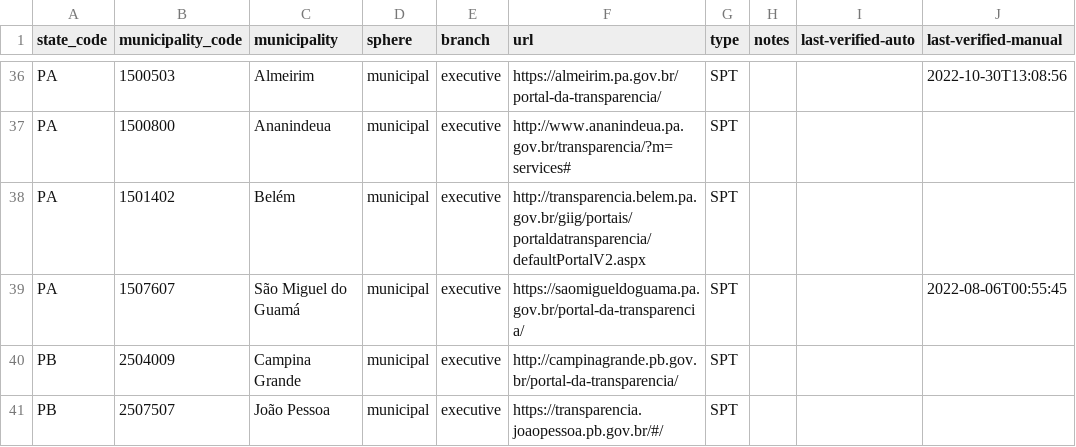
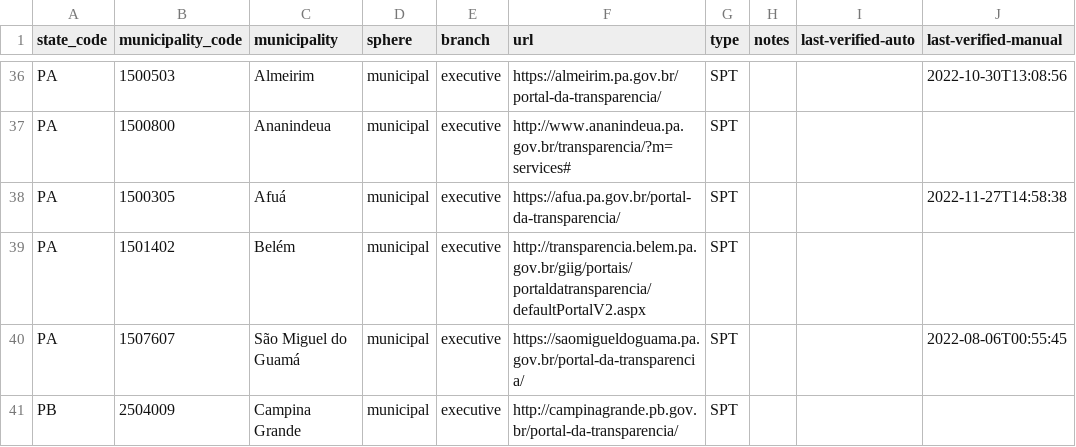
Before and after one commit to augusto-herrmann/transparencia-dados-abertos-brasil, a CSV file: data/valid/brazilian-transparency-and-open-data-portals.csv, drawn as a sheet; only a part is shown, gaps mark what is left out; the shorter side is filled out with more unchanged rows; the diff names each change by its address in the sheet, - before the commit and + after, or states it on an @@ line.

Commit message:
Add transparency portal of Afuá, PA
fix #59

```diff
--- a/data/valid/brazilian-transparency-and-open-data-portals.csv
+++ b/data/valid/brazilian-transparency-and-open-data-portals.csv
+row 38: PA | 1500305 | Afuá | municipal | executive | https://afua.pa.gov.br/portal-da-transparencia/ | SPT |  |  | 2022-11-27T14:58:38
```
